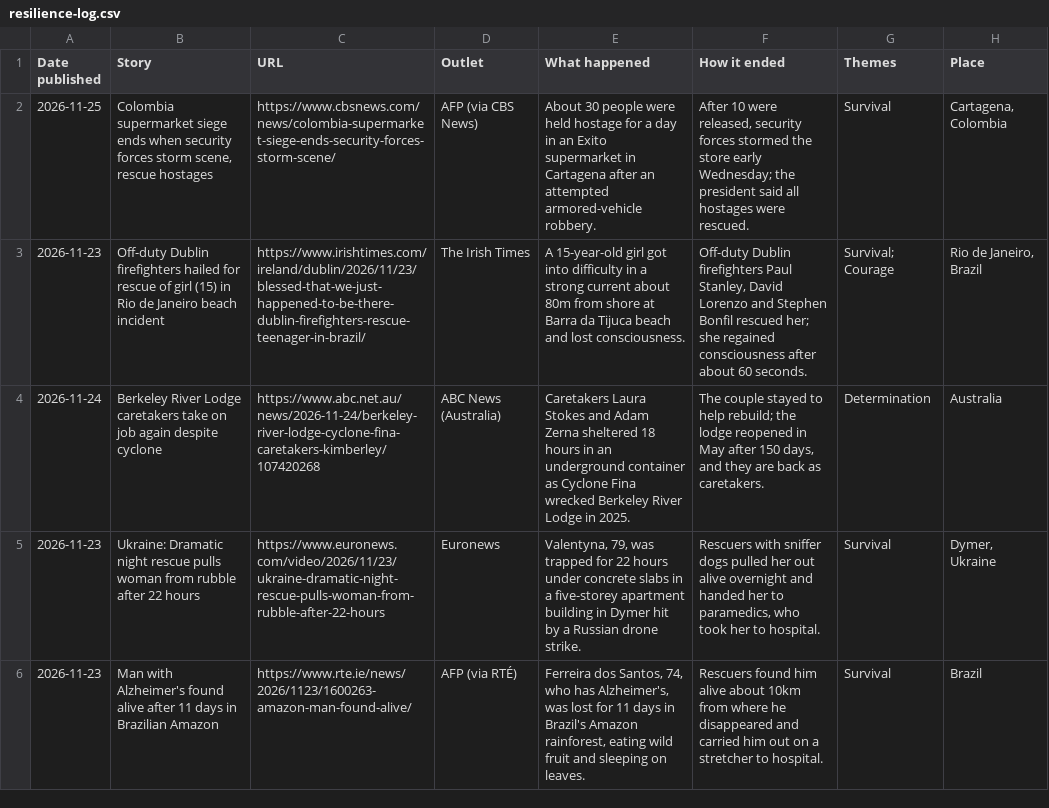
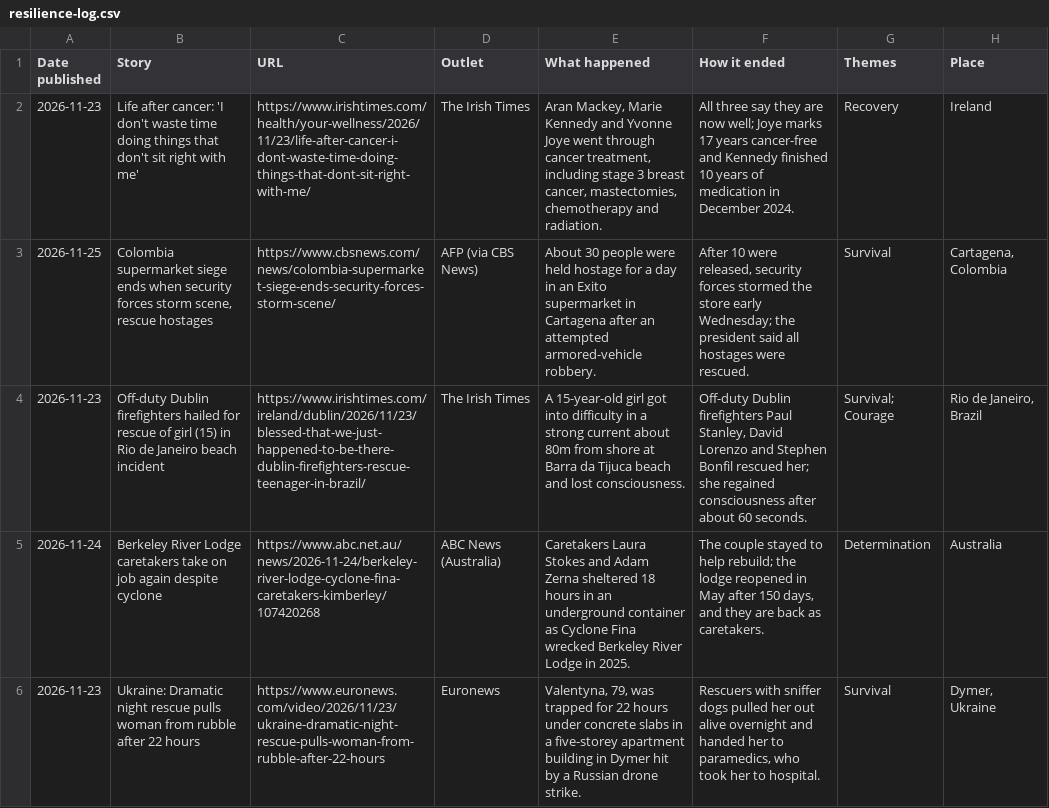
Before and after one commit to hiya-g/Test, a CSV file: resilience-log.csv, drawn as a sheet; only a part is shown; the shorter side is filled out with more unchanged rows; the diff names each change by its address in the sheet, - before the commit and + after, or states it on an @@ line.

```diff
--- a/resilience-log.csv
+++ b/resilience-log.csv
+row 2: 2026-11-23 | Life after cancer: 'I don't waste time doing things that don't sit right with me' | https://www.irishtimes.com/health/your-wellness/2026/11/23/life-after-cancer-i-dont-waste-time-doing-things-that-dont-sit-right-with-me/ | The Irish Times | Aran Mackey, Marie Kennedy and Yvonne Joye went through cancer treatment, including stage 3 breast cancer, mastectomies, chemotherapy and radiation. | All three say they are now well; Joye marks 17 years cancer-free and Kennedy finished 10 years of medication in December 2024. | Recovery | Ireland
```
